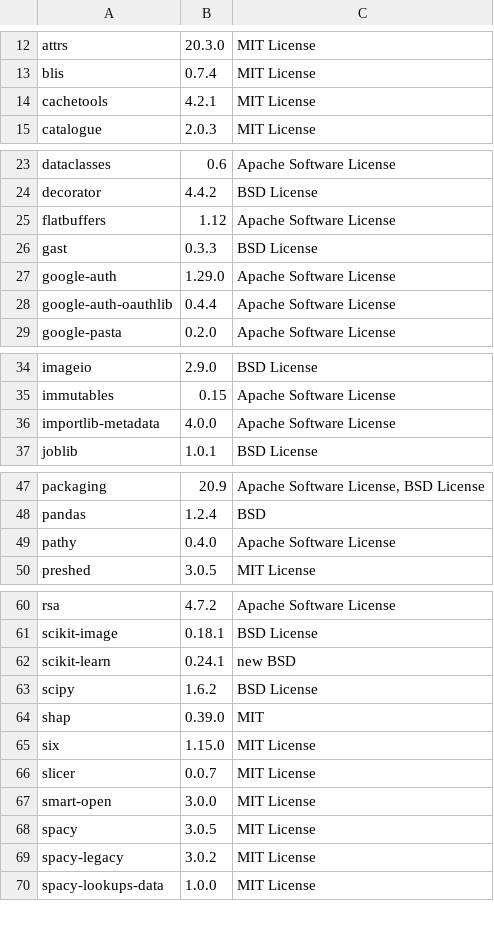
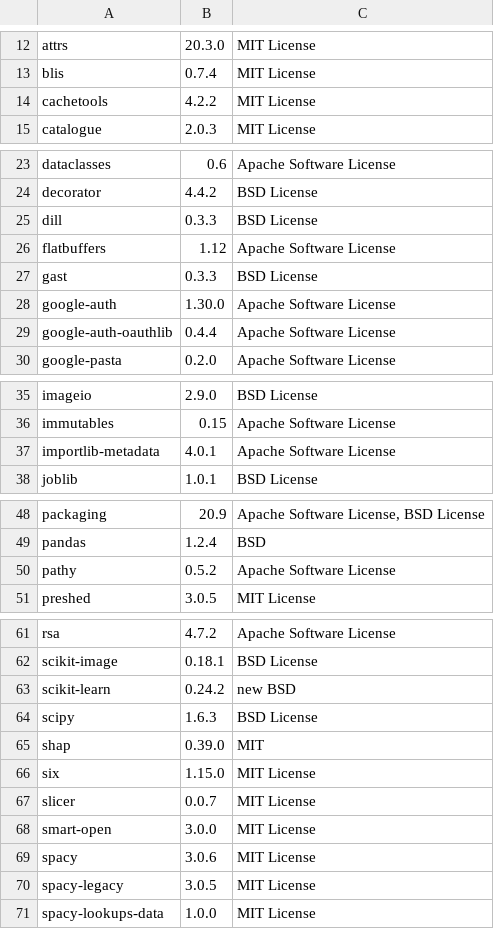
Before and after one commit to SeldonIO/alibi, a CSV file: licenses/license_info.csv, drawn as a sheet; only a part is shown, gaps mark what is left out.

```diff
--- a/licenses/license_info.csv
+++ b/licenses/license_info.csv
@@ -13,3 +13,3 @@
 "blis","0.7.4","MIT License"
-"cachetools","4.2.1","MIT License"
+"cachetools","4.2.2","MIT License"
 "catalogue","2.0.3","MIT License"
@@ -24,5 +24,6 @@
 "decorator","4.4.2","BSD License"
+"dill","0.3.3","BSD License"
 "flatbuffers","1.12","Apache Software License"
 "gast","0.3.3","BSD License"
-"google-auth","1.29.0","Apache Software License"
+"google-auth","1.30.0","Apache Software License"
 "google-auth-oauthlib","0.4.4","Apache Software License"
@@ -35,3 +36,3 @@
 "immutables","0.15","Apache Software License"
-"importlib-metadata","4.0.0","Apache Software License"
+"importlib-metadata","4.0.1","Apache Software License"
 "joblib","1.0.1","BSD License"
@@ -48,3 +49,3 @@
 "pandas","1.2.4","BSD"
-"pathy","0.4.0","Apache Software License"
+"pathy","0.5.2","Apache Software License"
 "preshed","3.0.5","MIT License"
@@ -61,4 +62,4 @@
 "scikit-image","0.18.1","BSD License"
-"scikit-learn","0.24.1","new BSD"
-"scipy","1.6.2","BSD License"
+"scikit-learn","0.24.2","new BSD"
+"scipy","1.6.3","BSD License"
 "shap","0.39.0","MIT"
@@ -67,4 +68,4 @@
 "smart-open","3.0.0","MIT License"
-"spacy","3.0.5","MIT License"
-"spacy-legacy","3.0.2","MIT License"
+"spacy","3.0.6","MIT License"
+"spacy-legacy","3.0.5","MIT License"
 "spacy-lookups-data","1.0.0","MIT License"
```
Also changed, not shown: licenses/license_info.no_versions.csv, 12 other files.
